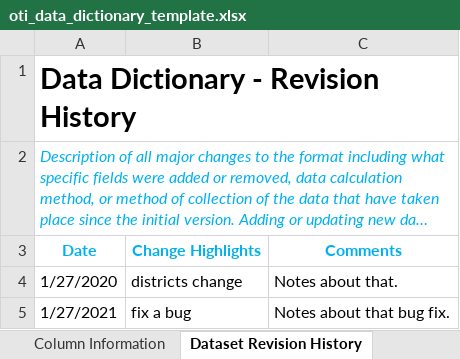
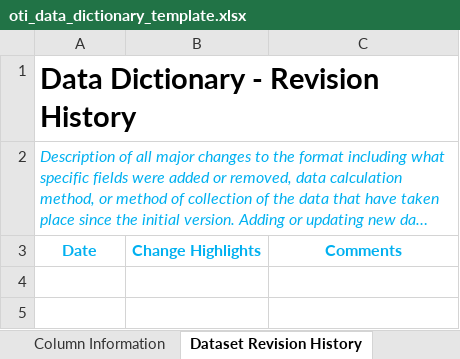
Before and after one commit to NYCPlanning/data-engineering, an Excel workbook: dcpy/lifecycle/package/resources/oti_data_dictionary_template.xlsx, sheet Dataset Revision History, drawn as a sheet; long unchanged cells end in …; values as stored, in another font and other column widths than the file's, no borders; the diff names each change by its address in the sheet, - before the commit and + after, or states it on an @@ line.

```diff
--- a/dcpy/lifecycle/package/resources/oti_data_dictionary_template.xlsx (sheet Dataset Revision History)
+++ b/dcpy/lifecycle/package/resources/oti_data_dictionary_template.xlsx (sheet Dataset Revision History)
-row 4: 1/27/2020 | districts change | Notes about that.
-row 5: 1/27/2021 | fix a bug | Notes about that bug fix.
```
Also changed, not shown: sheet Column Information, sheet Dataset Information, other sheet tabs, charts or pictures.
